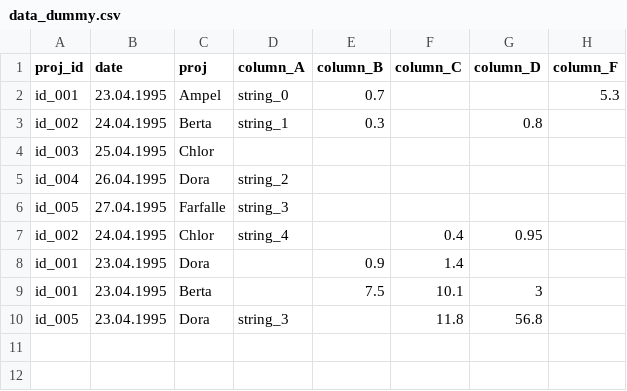
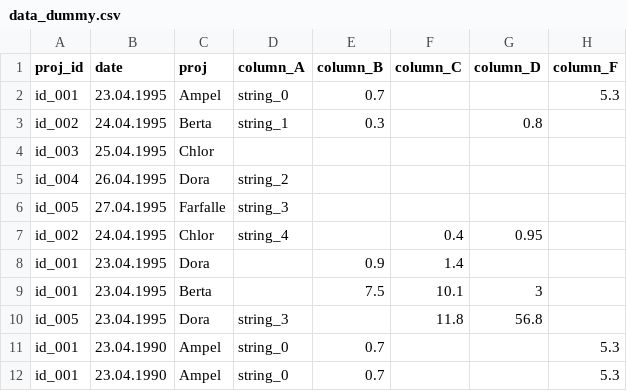
Before and after one commit to MxNl/20_aggregate_dataframe_rows_mh, a CSV file: raw_data/data_dummy.csv, drawn as a sheet.

```diff
--- a/raw_data/data_dummy.csv
+++ b/raw_data/data_dummy.csv
@@ -10 +10,3 @@ id_001;23.04.1995;Berta;;7.5;10.1;3;
 id_005;23.04.1995;Dora;string_3;;11.8;56.8;
+id_001;23.04.1990;Ampel;string_0;0.7;;;5.3
+id_001;23.04.1990;Ampel;string_0;0.7;;;5.3
```
Also changed, not shown: 2 other files.
